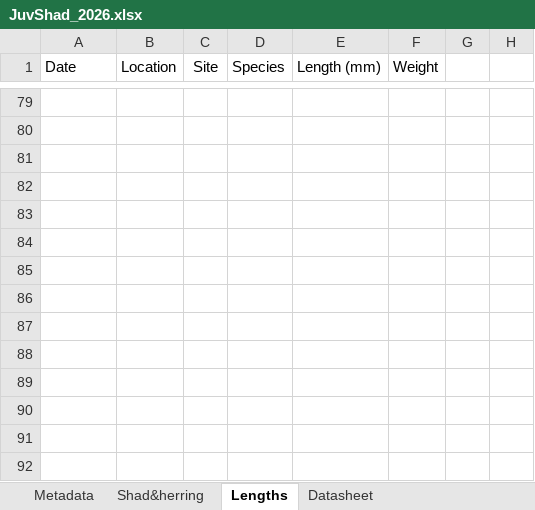
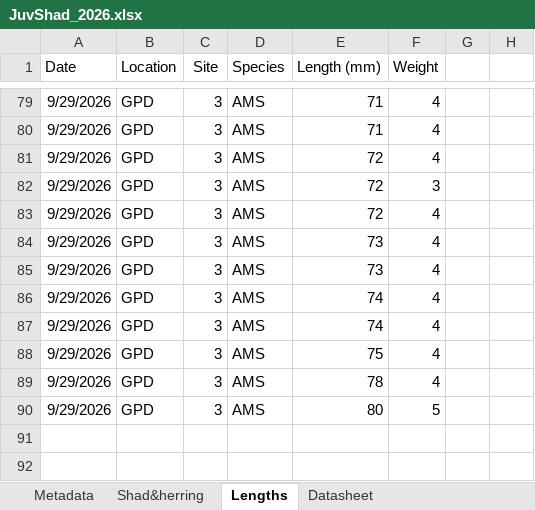
Before and after one commit to K-Hoffstats/JAI, an Excel workbook: JuvShad_2026.xlsx, sheet Lengths, drawn as a sheet; only a part is shown, gaps mark what is left out; values as stored, in another font and other column widths than the file's, no borders; the diff covers the shown part only; the diff names each change by its address in the sheet, - before the commit and + after, or states it on an @@ line.

```diff
--- a/JuvShad_2026.xlsx (sheet Lengths)
+++ b/JuvShad_2026.xlsx (sheet Lengths)
-row 79: (empty)
+row 79: 9/29/2026 | GPD | 3 | AMS | 71 | 4
-row 80: (empty)
+row 80: 9/29/2026 | GPD | 3 | AMS | 71 | 4
-row 81: (empty)
+row 81: 9/29/2026 | GPD | 3 | AMS | 72 | 4
-row 82: (empty)
+row 82: 9/29/2026 | GPD | 3 | AMS | 72 | 3
-row 83: (empty)
+row 83: 9/29/2026 | GPD | 3 | AMS | 72 | 4
-row 84: (empty)
+row 84: 9/29/2026 | GPD | 3 | AMS | 73 | 4
-row 85: (empty)
+row 85: 9/29/2026 | GPD | 3 | AMS | 73 | 4
-row 86: (empty)
+row 86: 9/29/2026 | GPD | 3 | AMS | 74 | 4
-row 87: (empty)
+row 87: 9/29/2026 | GPD | 3 | AMS | 74 | 4
-row 88: (empty)
+row 88: 9/29/2026 | GPD | 3 | AMS | 75 | 4
-row 89: (empty)
+row 89: 9/29/2026 | GPD | 3 | AMS | 78 | 4
-row 90: (empty)
+row 90: 9/29/2026 | GPD | 3 | AMS | 80 | 5
```
Also changed, not shown: 162 edited cells elsewhere in this sheet, sheet Shad&herring.
